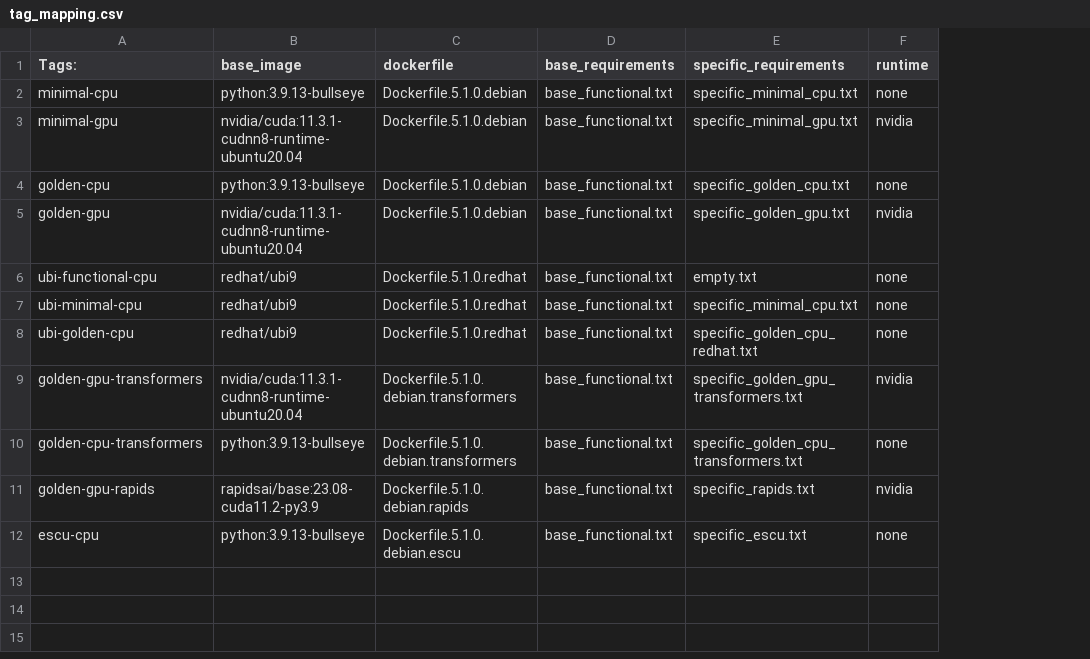
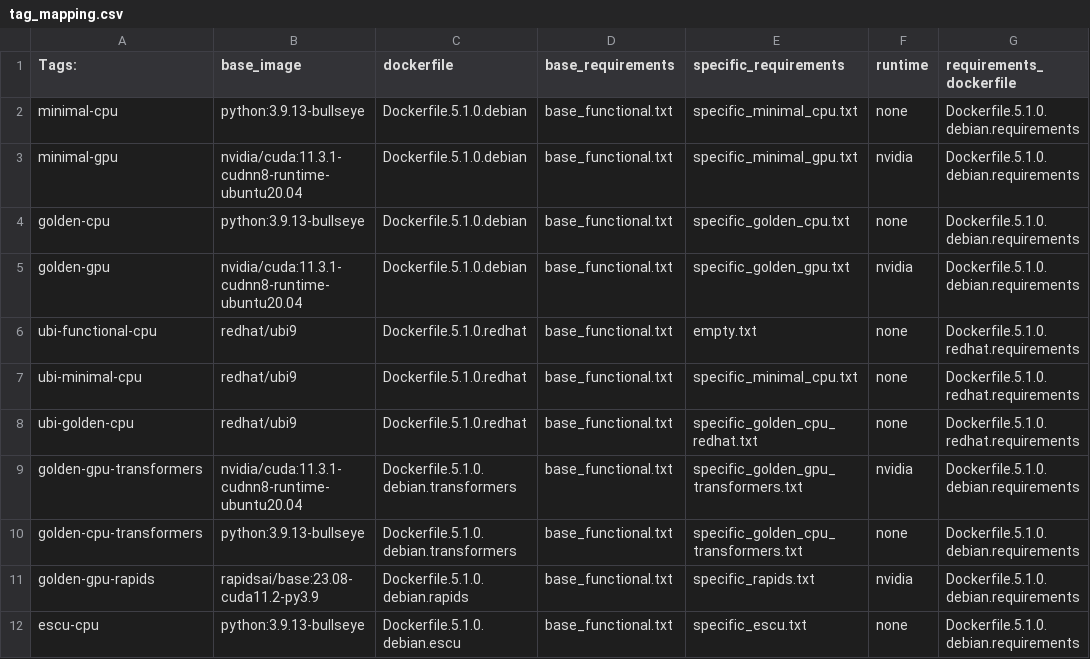
Before and after one commit to splunk/splunk-mltk-container-docker, a CSV file: tag_mapping.csv, drawn as a sheet; the diff names each change by its address in the sheet, - before the commit and + after, or states it on an @@ line.

Commit message:
added requirements compiling docker file as a column in the tag mapping csv, this makes the bulk compile and compile workflow a bit simpler when making no changes

```diff
--- a/tag_mapping.csv
+++ b/tag_mapping.csv
+column G (requirements_dockerfile), rows 2-12: Dockerfile.5.1.0.debian.requirements | Dockerfile.5.1.0.debian.requirements | Dockerfile.5.1.0.debian.requirements | Dockerfile.5.1.0.debian.requirements | Dockerfile.5.1.0.redhat.requirements | Dockerfile.5.1.0.redhat.requirements | Dockerfile.5.1.0.redhat.requirements | Dockerfile.5.1.0.debian.requirements | Dockerfile.5.1.0.debian.requirements | Dockerfile.5.1.0.debian.requirements | Dockerfile.5.1.0.debian.requirements
```
Also changed, not shown: 5 other files.
